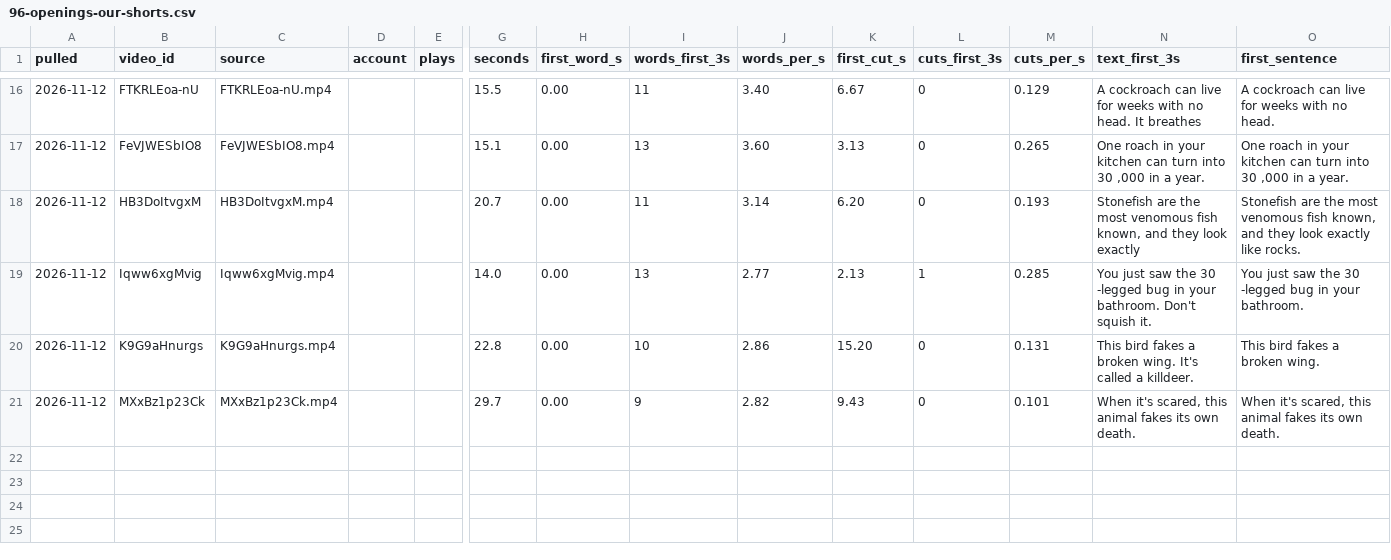
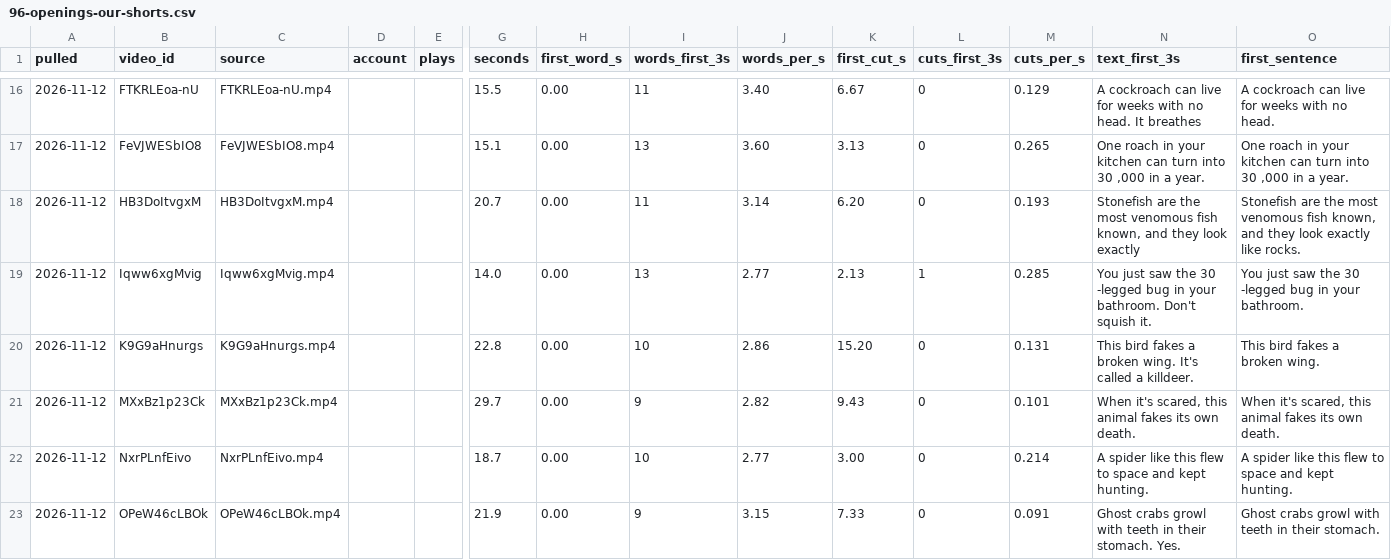
Before and after one commit to mooneyn60-art/skills, a CSV file: skills/oh-meatball/research/data/96-openings-our-shorts.csv, drawn as a sheet; only a part is shown, gaps mark what is left out; rows hold the shown columns only; the diff names each change by its address in the sheet, - before the commit and + after, or states it on an @@ line.

```diff
--- a/skills/oh-meatball/research/data/96-openings-our-shorts.csv
+++ b/skills/oh-meatball/research/data/96-openings-our-shorts.csv
+row 22: 2026-11-12 | NxrPLnfEivo | NxrPLnfEivo.mp4 |  |  | 18.7 | 0.00 | 10 | 2.77 | 3.00 | 0 | 0.214 | A spider like this flew to space and kept hunting. | A spider like this flew to space and kept hunting.
+row 23: 2026-11-12 | OPeW46cLBOk | OPeW46cLBOk.mp4 |  |  | 21.9 | 0.00 | 9 | 3.15 | 7.33 | 0 | 0.091 | Ghost crabs growl with teeth in their stomach. Yes. | Ghost crabs growl with teeth in their stomach.
```
